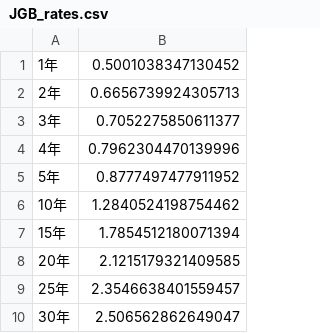
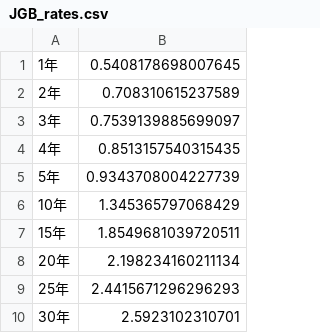
Before and after one commit to Ashihara-Y/VFMcalcProj, a CSV file: JGB_rates.csv, drawn as a sheet.

```diff
--- a/JGB_rates.csv
+++ b/JGB_rates.csv
@@ -1,10 +1,10 @@
-1年	0.5001038347130452
-2年	0.6656739924305713
-3年	0.7052275850611377
-4年	0.7962304470139996
-5年	0.8777497477911952
-10年	1.2840524198754462
-15年	1.7854512180071394
-20年	2.1215179321409585
-25年	2.3546638401559457
-30年	2.506562862649047
+1年	0.5408178698007645
+2年	0.708310615237589
+3年	0.7539139885699097
+4年	0.8513157540315435
+5年	0.9343708004227739
+10年	1.345365797068429
+15年	1.8549681039720511
+20年	2.198234160211134
+25年	2.4415671296296293
+30年	2.5923102310701
```
